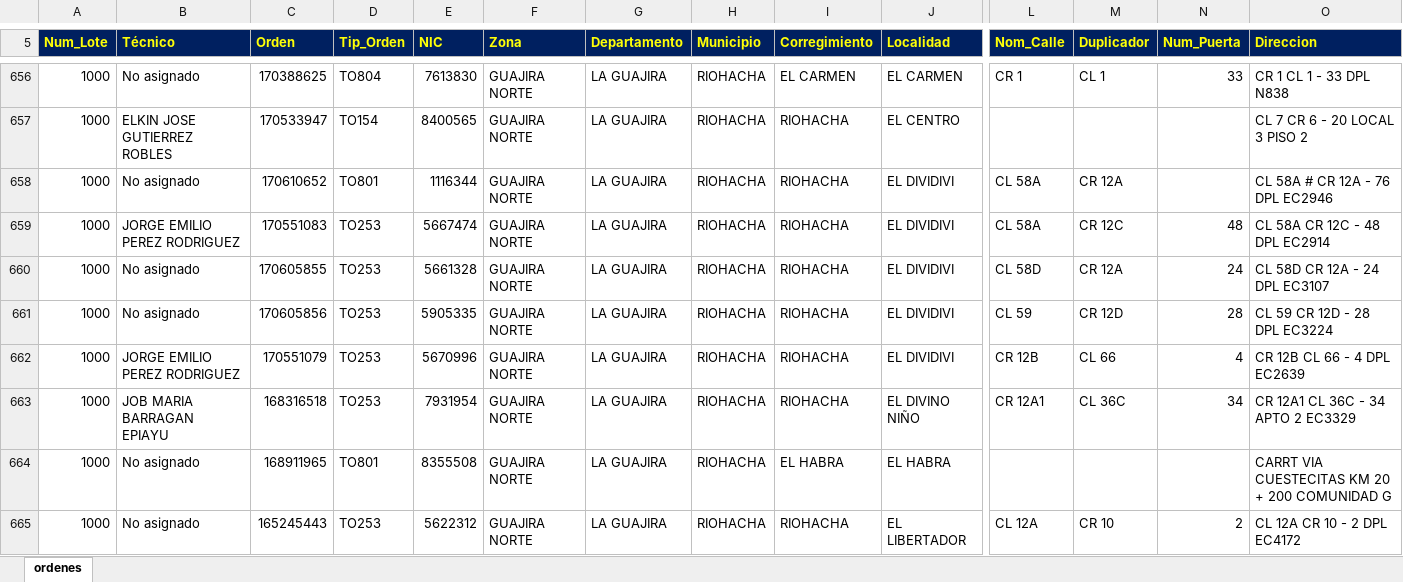
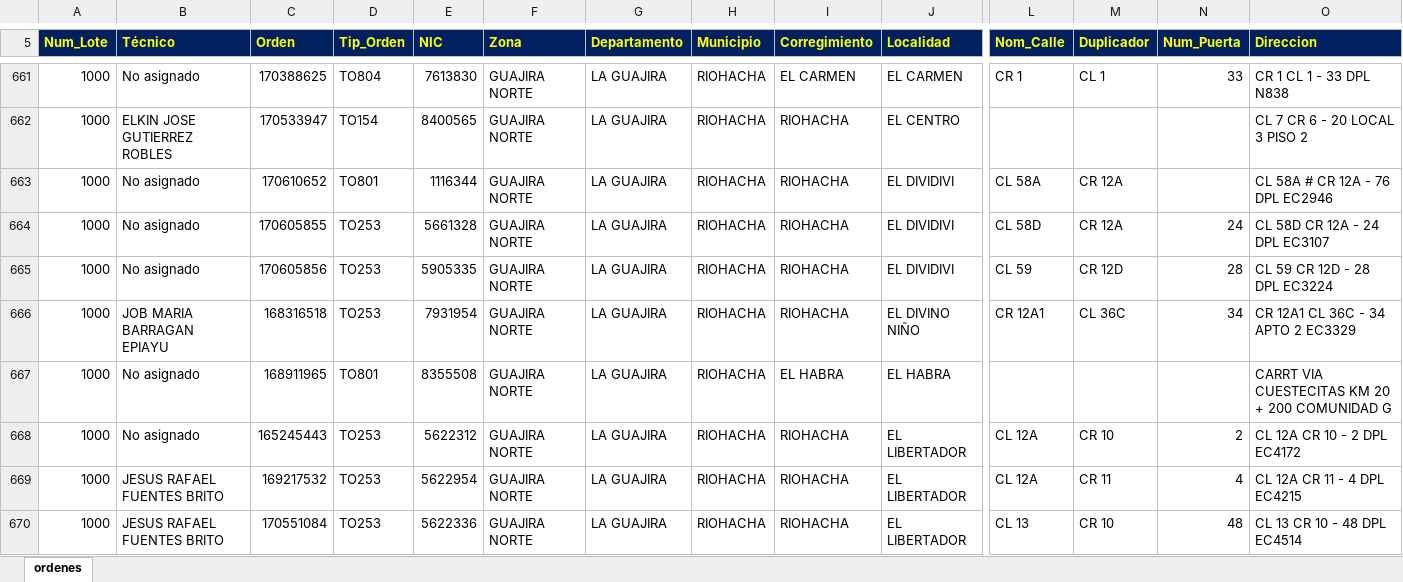
Before and after one commit to vikano27-debug/Dashboard_ING_VOA_Guajira, an Excel workbook: siprem_latest.xlsx, sheet ordenes, drawn as a sheet; only a part is shown, gaps mark what is left out; the shorter side is filled out with more unchanged rows; values as stored, in another font and other column widths than the file's, no borders; removed rows and columns are numbered as before the commit, all else as after; rows hold the shown columns only; the diff covers the shown part only; the diff names each change by its address in the sheet, - before the commit and + after, or states it on an @@ line.

Commit message:
Actualizacion automatica SIPREM y Casuistica GUAJIRA

```diff
--- a/siprem_latest.xlsx (sheet ordenes)
+++ b/siprem_latest.xlsx (sheet ordenes)
-row 659: 1000 | JORGE EMILIO PEREZ RODRIGUEZ | 170551083 | TO253 | 5667474 | GUAJIRA NORTE | LA GUAJIRA | RIOHACHA | RIOHACHA | EL DIVIDIVI | CL 58A | CR 12C | 48 | CL 58A CR 12C - 48 DPL EC2914
-row 662: 1000 | JORGE EMILIO PEREZ RODRIGUEZ | 170551079 | TO253 | 5670996 | GUAJIRA NORTE | LA GUAJIRA | RIOHACHA | RIOHACHA | EL DIVIDIVI | CR 12B | CL 66 | 4 | CR 12B CL 66 - 4 DPL EC2639
```
Also changed, not shown: 31 added rows, 22 removed rows and 48 edited cells elsewhere in this sheet.
